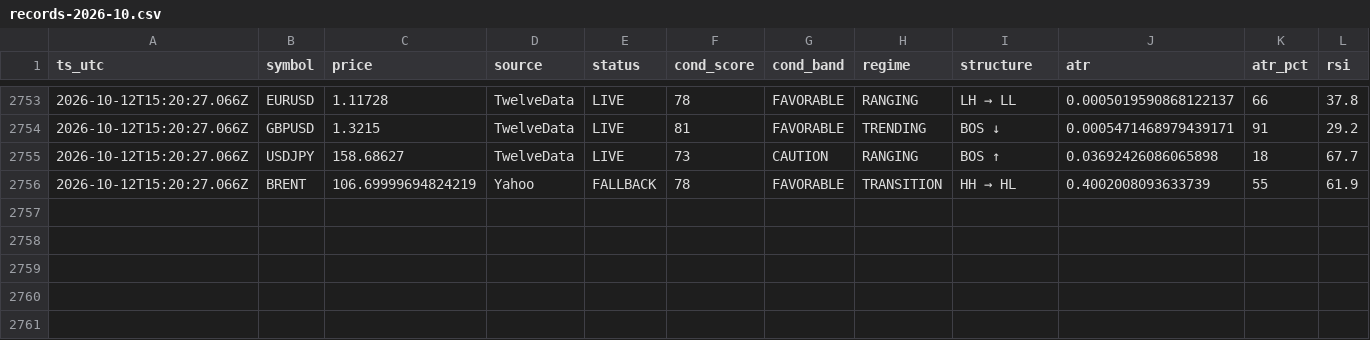
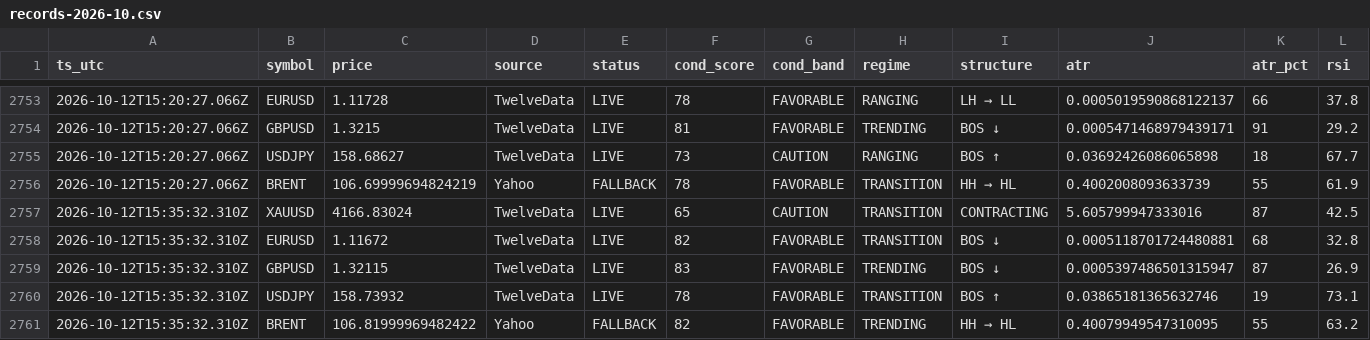
Before and after one commit to hamedezzati1362/TradingOS, a CSV file: records-2026-10.csv, drawn as a sheet; only a part is shown, gaps mark what is left out; rows hold the shown columns only; the diff names each change by its address in the sheet, - before the commit and + after, or states it on an @@ line.

Commit message:
history 2026-10-12T15:35:32Z

```diff
--- a/records-2026-10.csv
+++ b/records-2026-10.csv
+row 2757: 2026-10-12T15:35:32.310Z | XAUUSD | 4166.83024 | TwelveData | LIVE | 65 | CAUTION | TRANSITION | CONTRACTING | 5.605799947333016 | 87 | 42.5
+row 2758: 2026-10-12T15:35:32.310Z | EURUSD | 1.11672 | TwelveData | LIVE | 82 | FAVORABLE | TRANSITION | BOS ↓ | 0.0005118701724480881 | 68 | 32.8
+row 2759: 2026-10-12T15:35:32.310Z | GBPUSD | 1.32115 | TwelveData | LIVE | 83 | FAVORABLE | TRENDING | BOS ↓ | 0.0005397486501315947 | 87 | 26.9
+row 2760: 2026-10-12T15:35:32.310Z | USDJPY | 158.73932 | TwelveData | LIVE | 78 | FAVORABLE | TRANSITION | BOS ↑ | 0.03865181365632746 | 19 | 73.1
+row 2761: 2026-10-12T15:35:32.310Z | BRENT | 106.81999969482422 | Yahoo | FALLBACK | 82 | FAVORABLE | TRENDING | HH → HL | 0.40079949547310095 | 55 | 63.2
```
